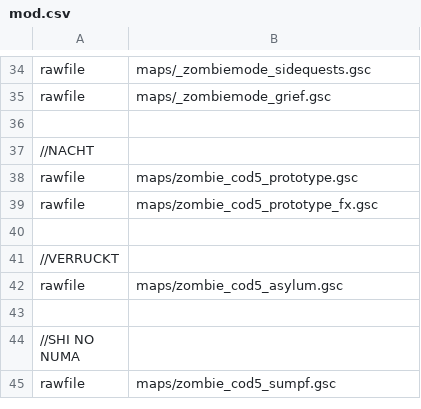
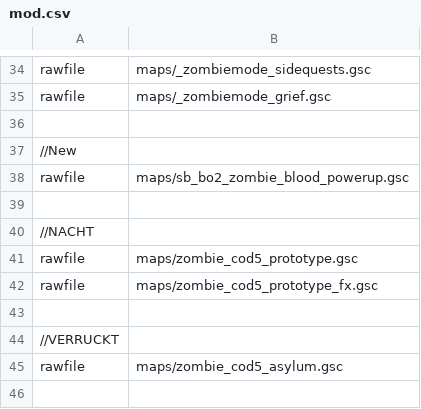
Before and after one commit to jhw2167/BO1-Reimagined-hotfitx, a CSV file: mod.csv, drawn as a sheet; only a part is shown, gaps mark what is left out; the shorter side is filled out with more unchanged rows; the diff names each change by its address in the sheet, - before the commit and + after, or states it on an @@ line.

Commit message:
Added zombieblood_bo2 file and _zombiemode.csc for client processing and options

```diff
--- a/mod.csv
+++ b/mod.csv
+row 37: //New
+row 38: rawfile | maps/sb_bo2_zombie_blood_powerup.gsc
+row 39: (empty)
```
Also changed, not shown: 34 other files.
